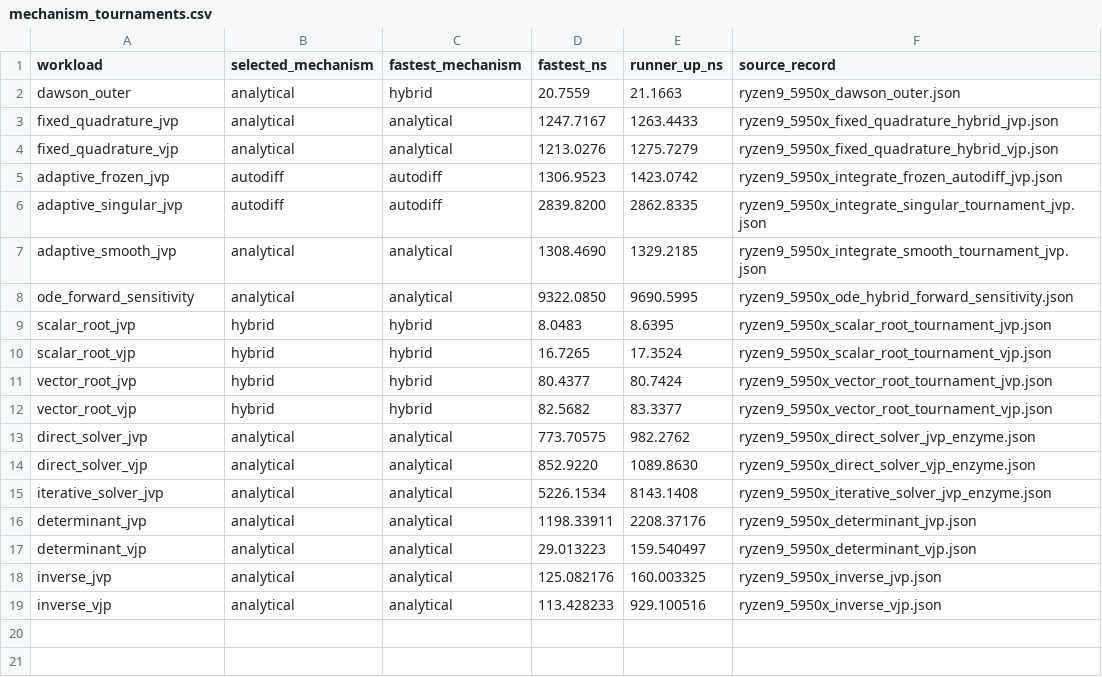
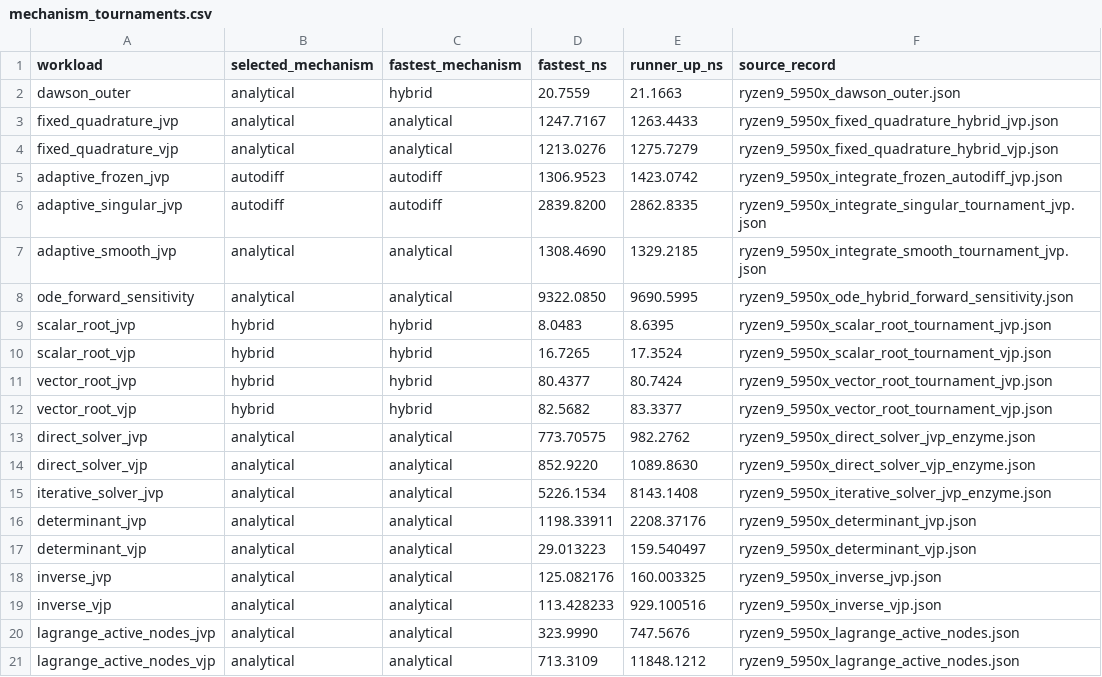
Before and after one commit to lazy-fortran/fortnum, a CSV file: benchmark/report/data/mechanism_tournaments.csv, drawn as a sheet.

Commit message:
Add active Lagrange support-node products

```diff
--- a/benchmark/report/data/mechanism_tournaments.csv
+++ b/benchmark/report/data/mechanism_tournaments.csv
@@ -19 +19,3 @@ inverse_jvp,analytical,analytical,125.082176,160.003325,ryzen9_5950x_inverse_jvp
 inverse_vjp,analytical,analytical,113.428233,929.100516,ryzen9_5950x_inverse_vjp.json
+lagrange_active_nodes_jvp,analytical,analytical,323.9990,747.5676,ryzen9_5950x_lagrange_active_nodes.json
+lagrange_active_nodes_vjp,analytical,analytical,713.3109,11848.1212,ryzen9_5950x_lagrange_active_nodes.json
```
Also changed, not shown: 11 other files.
